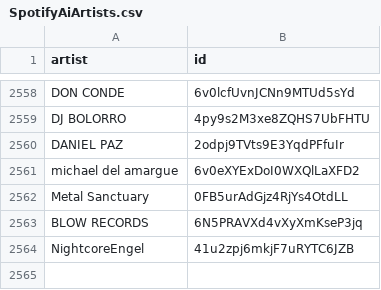
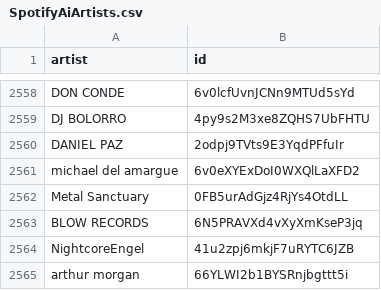
Before and after one commit to BenediktBahl/spotify-ai-blocker, a CSV file: SpotifyAiArtists.csv, drawn as a sheet; only a part is shown, gaps mark what is left out; the diff names each change by its address in the sheet, - before the commit and + after, or states it on an @@ line.

Commit message:
Add AI artist: 'arthur morgan' (ID: 66YLWI2b1BYSRnjbgttt5i) fixes #100 [skip ci]

```diff
--- a/SpotifyAiArtists.csv
+++ b/SpotifyAiArtists.csv
+row 2565: arthur morgan | 66YLWI2b1BYSRnjbgttt5i
```
